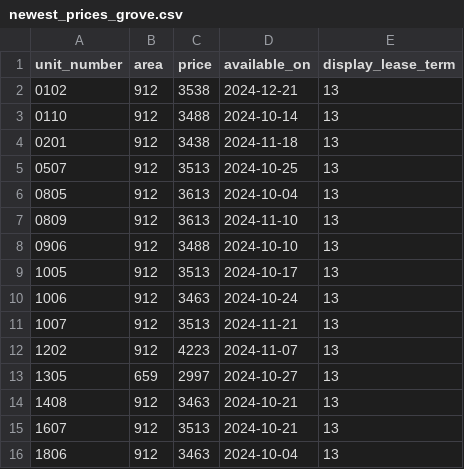
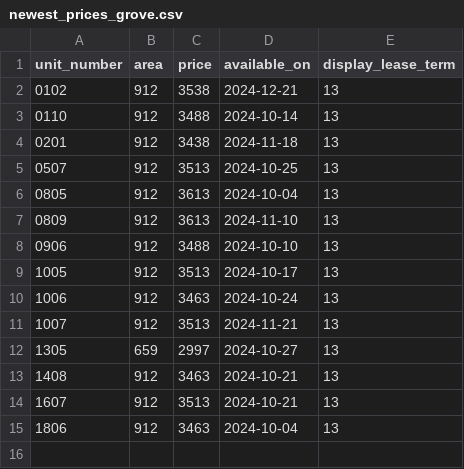
Before and after one commit to hellomikelo/apt-price-tracker, a CSV file: newest_prices_grove.csv, drawn as a sheet.

```diff
--- a/newest_prices_grove.csv
+++ b/newest_prices_grove.csv
@@ -11,3 +11,2 @@ unit_number,area,price,available_on,display_lease_term
 1007,912,3513,2024-11-21,13
-1202,912,4223,2024-11-07,13
 1305,659,2997,2024-10-27,13
```
